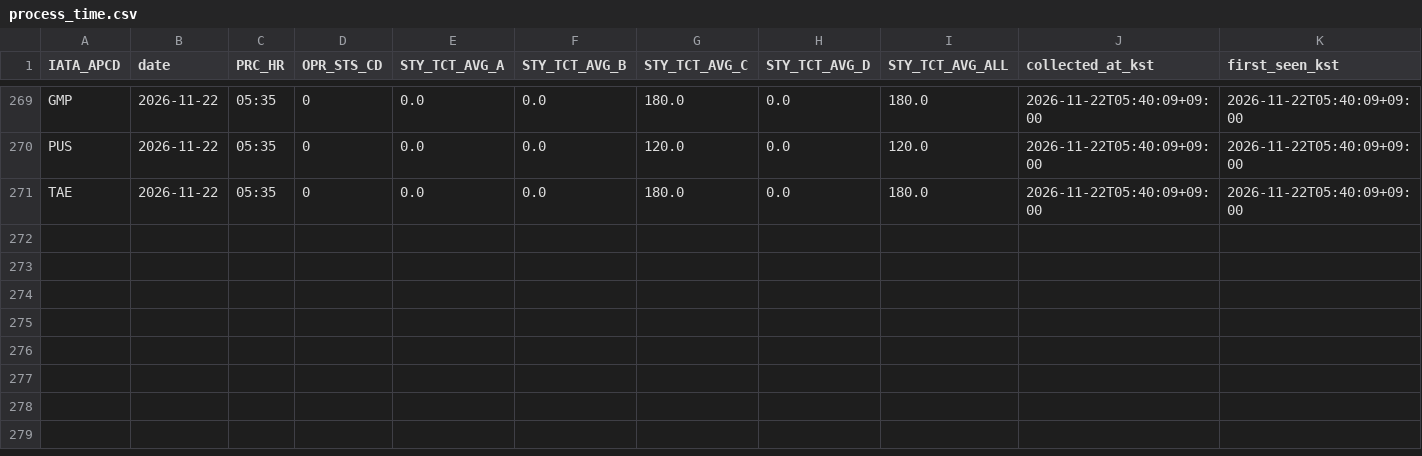
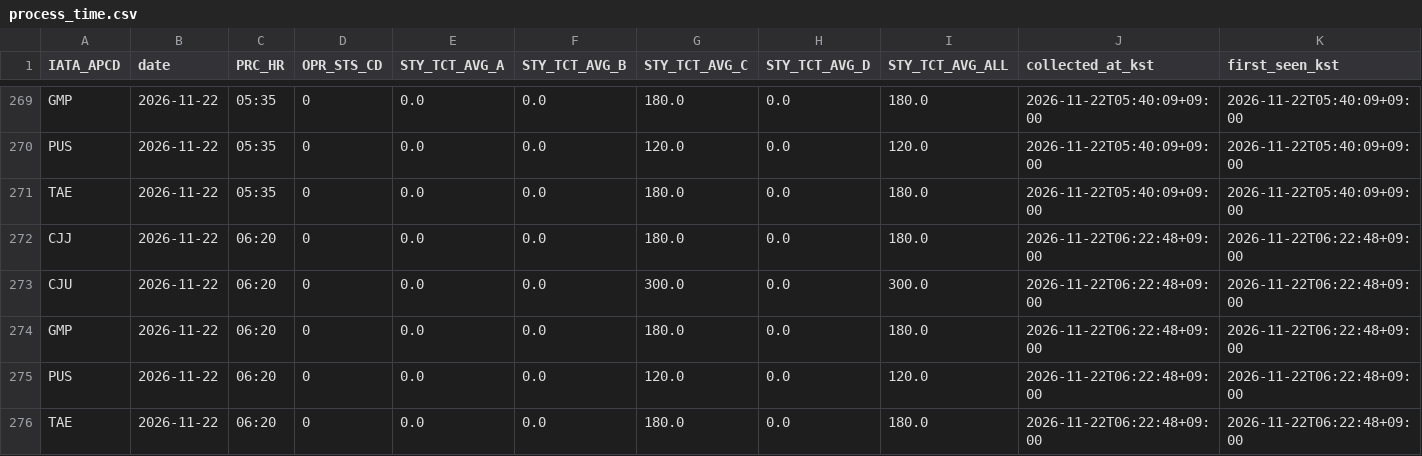
Before and after one commit to beom-create/gimhae-airport-analysis, a CSV file: data/realtime/process_time.csv, drawn as a sheet; only a part is shown, gaps mark what is left out; the diff names each change by its address in the sheet, - before the commit and + after, or states it on an @@ line.

```diff
--- a/data/realtime/process_time.csv
+++ b/data/realtime/process_time.csv
+row 272: CJJ | 2026-11-22 | 06:20 | 0 | 0.0 | 0.0 | 180.0 | 0.0 | 180.0 | 2026-11-22T06:22:48+09:00 | 2026-11-22T06:22:48+09:00
+row 273: CJU | 2026-11-22 | 06:20 | 0 | 0.0 | 0.0 | 300.0 | 0.0 | 300.0 | 2026-11-22T06:22:48+09:00 | 2026-11-22T06:22:48+09:00
+row 274: GMP | 2026-11-22 | 06:20 | 0 | 0.0 | 0.0 | 180.0 | 0.0 | 180.0 | 2026-11-22T06:22:48+09:00 | 2026-11-22T06:22:48+09:00
+row 275: PUS | 2026-11-22 | 06:20 | 0 | 0.0 | 0.0 | 120.0 | 0.0 | 120.0 | 2026-11-22T06:22:48+09:00 | 2026-11-22T06:22:48+09:00
+row 276: TAE | 2026-11-22 | 06:20 | 0 | 0.0 | 0.0 | 180.0 | 0.0 | 180.0 | 2026-11-22T06:22:48+09:00 | 2026-11-22T06:22:48+09:00
```
Also changed, not shown: data/realtime/congestion.csv, 1 other file.
